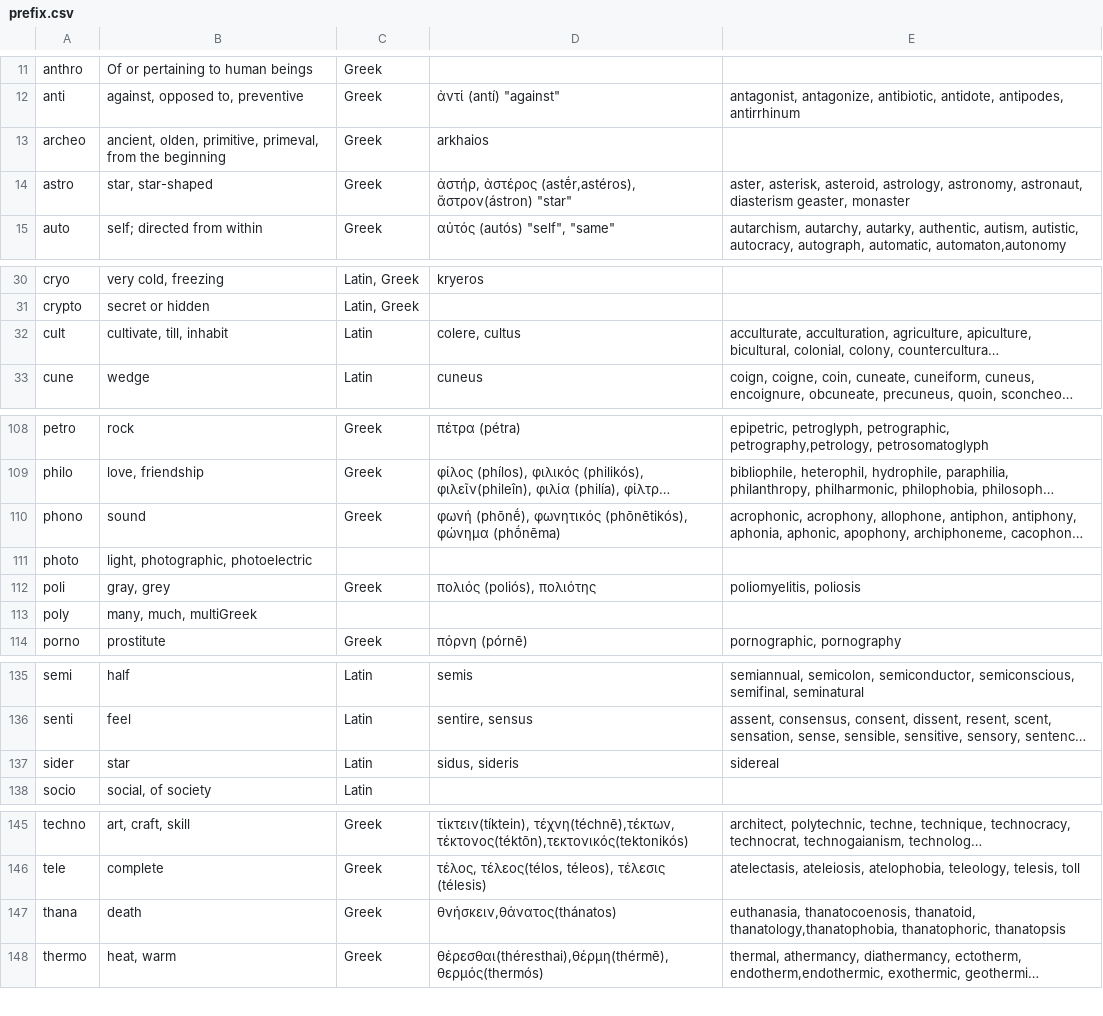
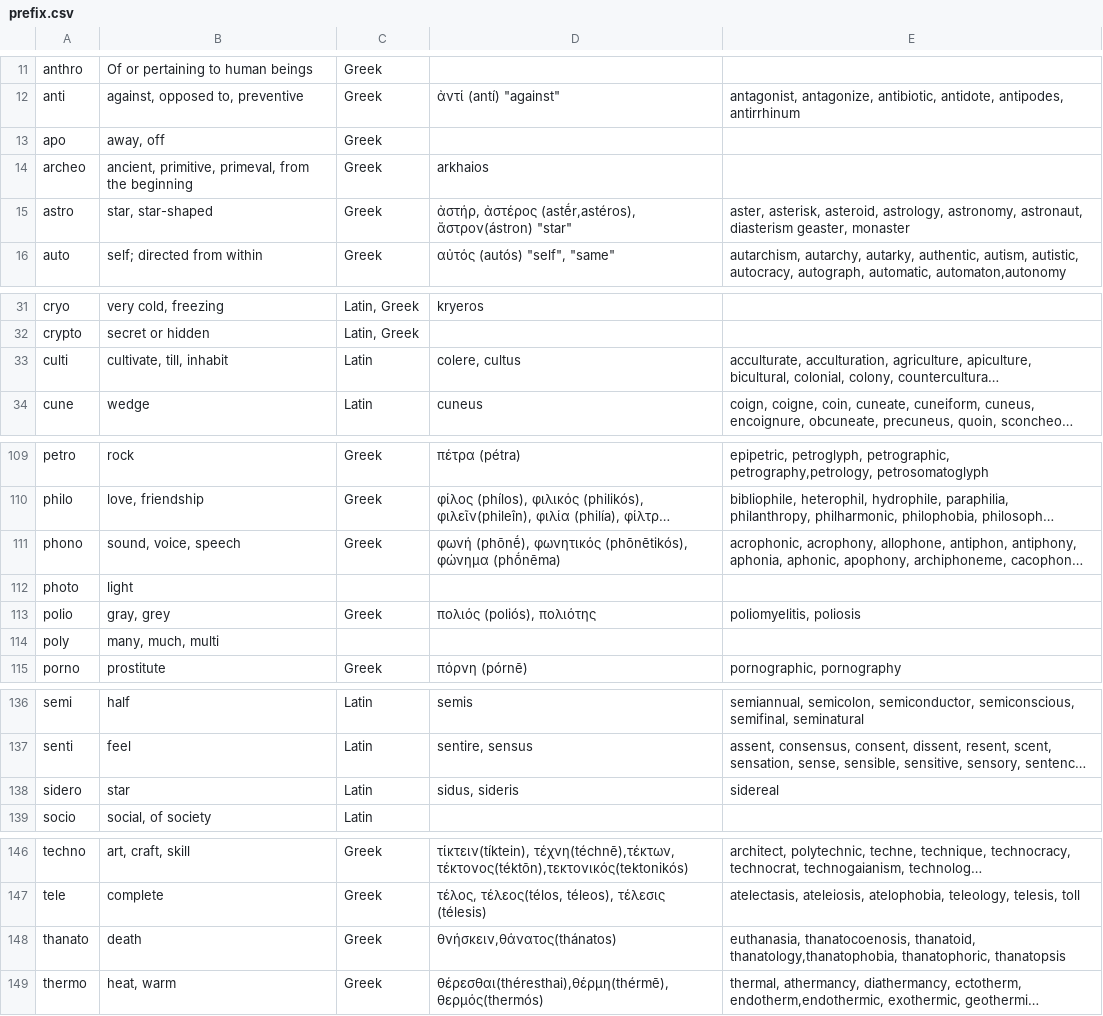
Before and after one commit to owenroberts/index, a CSV file: input/prefix.csv, drawn as a sheet; only a part is shown, gaps mark what is left out; long unchanged cells end in …; addresses are those after the commit; the diff names each change by its address in the sheet, - before the commit and + after, or states it on an @@ line.

Commit message:
upates prefixes

```diff
--- a/input/prefix.csv
+++ b/input/prefix.csv
+row 13: apo | away, off | Greek
-B14: ancient, olden, primitive, primeval,…
+B14: ancient, primitive, primeval,…
-A33: cult
+A33: culti
-B111: sound
+B111: sound, voice, speech
-B112: light, photographic, photoelectric
+B112: light
-A113: poli
+A113: polio
-B114: many, much, multiGreek
+B114: many, much, multi
-A138: sider
+A138: sidero
-A148: thana
+A148: thanato
```
Also changed, not shown: 1 other file.
